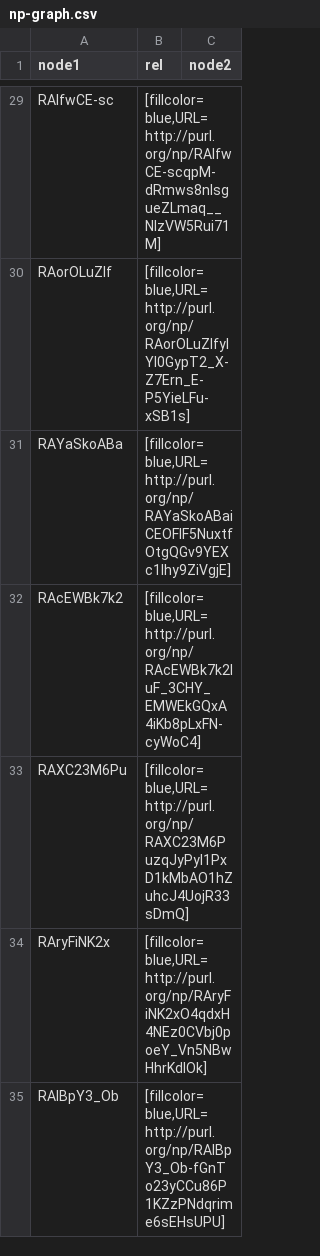
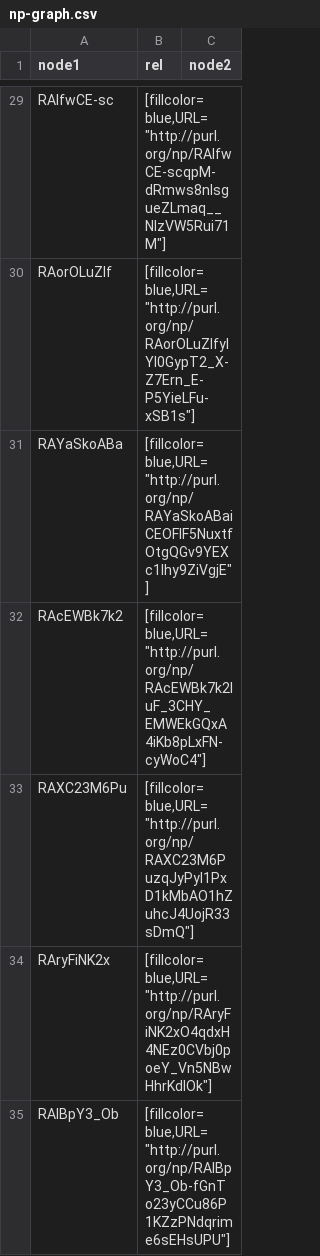
Before and after one commit to peta-pico/fpsi-admin, a CSV file: np-graph.csv, drawn as a sheet; only a part is shown, gaps mark what is left out; the diff covers the shown part only.

```diff
--- a/np-graph.csv
+++ b/np-graph.csv
@@ -29,7 +29,7 @@
-"RAlfwCE-sc","[fillcolor=blue,URL=http://purl.org/np/RAlfwCE-scqpM-dRmws8nlsgueZLmaq__NIzVW5Rui71M]",""
-"RAorOLuZlf","[fillcolor=blue,URL=http://purl.org/np/RAorOLuZlfyIYI0GypT2_X-Z7Ern_E-P5YieLFu-xSB1s]",""
-"RAYaSkoABa","[fillcolor=blue,URL=http://purl.org/np/RAYaSkoABaiCEOFIF5NuxtfOtgQGv9YEXc1lhy9ZiVgjE]",""
-"RAcEWBk7k2","[fillcolor=blue,URL=http://purl.org/np/RAcEWBk7k2IuF_3CHY_EMWEkGQxA4iKb8pLxFN-cyWoC4]",""
-"RAXC23M6Pu","[fillcolor=blue,URL=http://purl.org/np/RAXC23M6PuzqJyPyI1PxD1kMbAO1hZuhcJ4UojR33sDmQ]",""
-"RAryFiNK2x","[fillcolor=blue,URL=http://purl.org/np/RAryFiNK2xO4qdxH4NEz0CVbj0poeY_Vn5NBwHhrKdIOk]",""
-"RAIBpY3_Ob","[fillcolor=blue,URL=http://purl.org/np/RAIBpY3_Ob-fGnTo23yCCu86P1KZzPNdqrime6sEHsUPU]",""
+"RAlfwCE-sc","[fillcolor=blue,URL=""http://purl.org/np/RAlfwCE-scqpM-dRmws8nlsgueZLmaq__NIzVW5Rui71M""]",""
+"RAorOLuZlf","[fillcolor=blue,URL=""http://purl.org/np/RAorOLuZlfyIYI0GypT2_X-Z7Ern_E-P5YieLFu-xSB1s""]",""
+"RAYaSkoABa","[fillcolor=blue,URL=""http://purl.org/np/RAYaSkoABaiCEOFIF5NuxtfOtgQGv9YEXc1lhy9ZiVgjE""]",""
+"RAcEWBk7k2","[fillcolor=blue,URL=""http://purl.org/np/RAcEWBk7k2IuF_3CHY_EMWEkGQxA4iKb8pLxFN-cyWoC4""]",""
+"RAXC23M6Pu","[fillcolor=blue,URL=""http://purl.org/np/RAXC23M6PuzqJyPyI1PxD1kMbAO1hZuhcJ4UojR33sDmQ""]",""
+"RAryFiNK2x","[fillcolor=blue,URL=""http://purl.org/np/RAryFiNK2xO4qdxH4NEz0CVbj0poeY_Vn5NBwHhrKdIOk""]",""
+"RAIBpY3_Ob","[fillcolor=blue,URL=""http://purl.org/np/RAIBpY3_Ob-fGnTo23yCCu86P1KZzPNdqrime6sEHsUPU""]",""
```
Also changed, not shown: 97 edited cells elsewhere in this file, sparql-results/reviews.csv, 3 other files.
